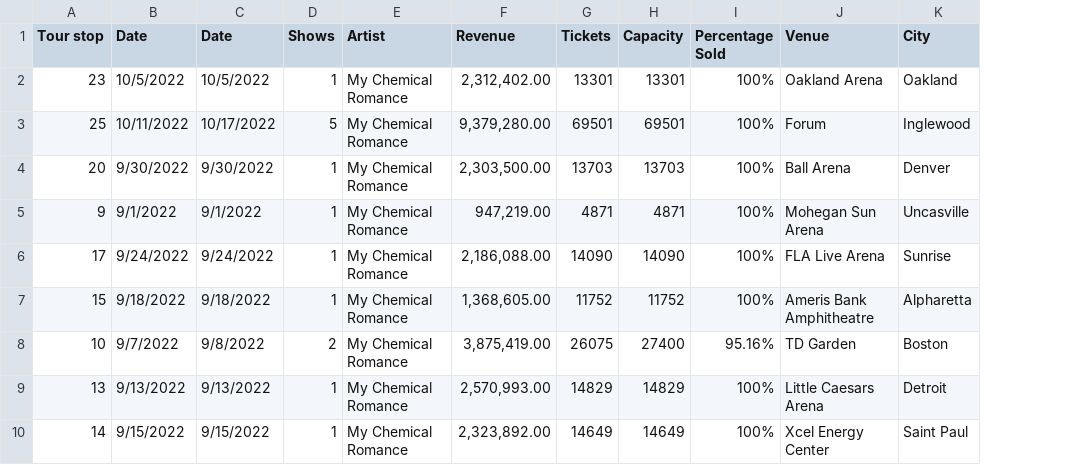
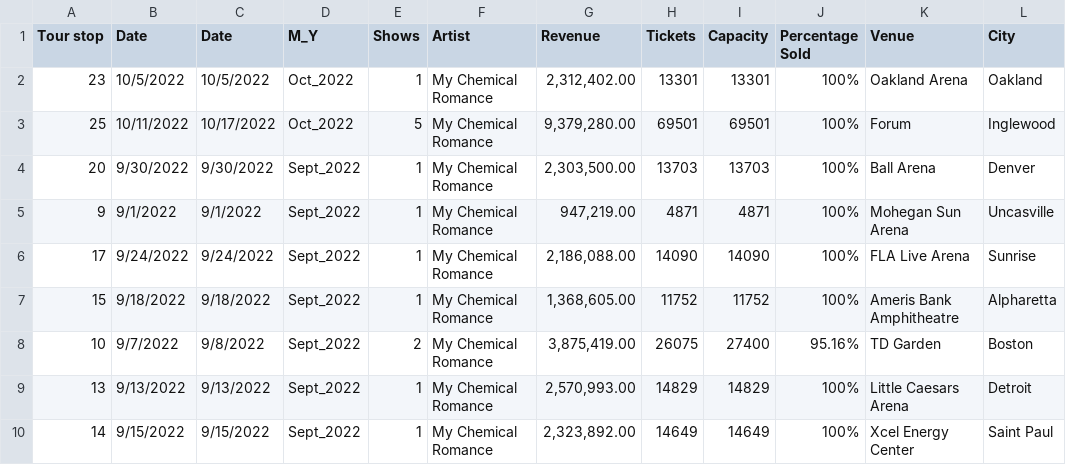
Before and after one commit to aquevedo-11/JOUR628T-dataviz, a CSV file: mcr_reunion_tour_r.csv, drawn as a sheet; only a part is shown; the diff names each change by its address in the sheet, - before the commit and + after, or states it on an @@ line.

```diff
--- a/mcr_reunion_tour_r.csv
+++ b/mcr_reunion_tour_r.csv
+column D (M_Y), rows 2-10: Oct_2022 | Oct_2022 | Sept_2022 | Sept_2022 | Sept_2022 | Sept_2022 | Sept_2022 | Sept_2022 | Sept_2022
```
Also changed, not shown: 1 other file.
